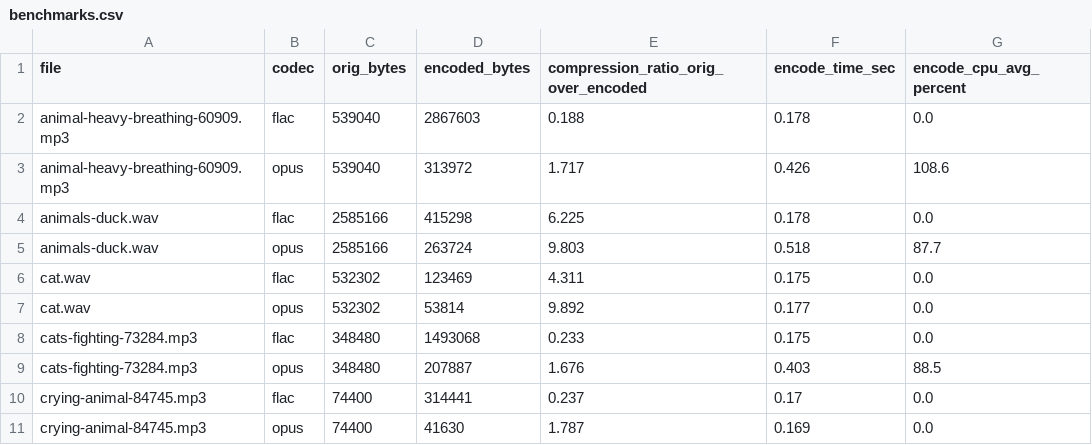
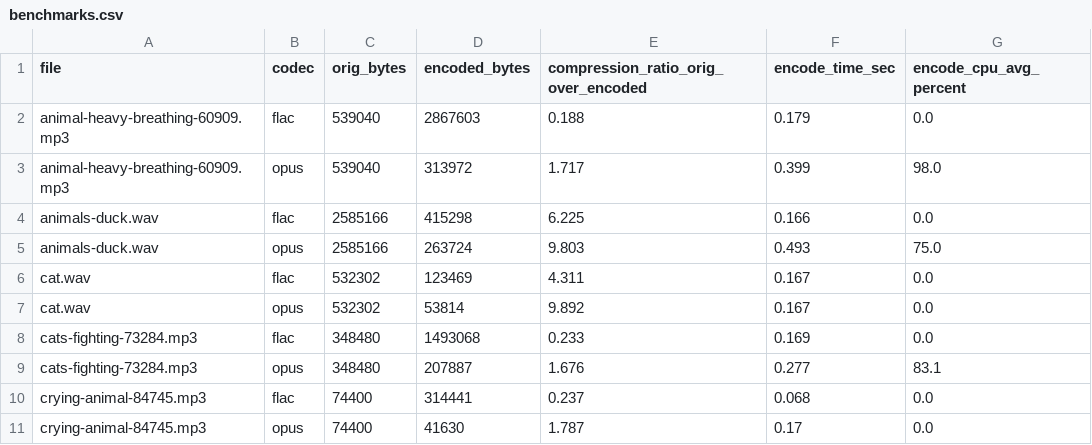
Before and after one commit to Yehudit10/Vast-Project, a CSV file: compression/results/benchmarks.csv, drawn as a sheet.

Commit message:
add tests to the compression #96

```diff
--- a/compression/results/benchmarks.csv
+++ b/compression/results/benchmarks.csv
@@ -1,11 +1,11 @@
 file,codec,orig_bytes,encoded_bytes,compression_ratio_orig_over_encoded,encode_time_sec,encode_cpu_avg_percent
-animal-heavy-breathing-60909.mp3,flac,539040,2867603,0.188,0.178,0.0
-animal-heavy-breathing-60909.mp3,opus,539040,313972,1.717,0.426,108.6
-animals-duck.wav,flac,2585166,415298,6.225,0.178,0.0
-animals-duck.wav,opus,2585166,263724,9.803,0.518,87.7
-cat.wav,flac,532302,123469,4.311,0.175,0.0
-cat.wav,opus,532302,53814,9.892,0.177,0.0
-cats-fighting-73284.mp3,flac,348480,1493068,0.233,0.175,0.0
-cats-fighting-73284.mp3,opus,348480,207887,1.676,0.403,88.5
-crying-animal-84745.mp3,flac,74400,314441,0.237,0.17,0.0
-crying-animal-84745.mp3,opus,74400,41630,1.787,0.169,0.0
+animal-heavy-breathing-60909.mp3,flac,539040,2867603,0.188,0.179,0.0
+animal-heavy-breathing-60909.mp3,opus,539040,313972,1.717,0.399,98.0
+animals-duck.wav,flac,2585166,415298,6.225,0.166,0.0
+animals-duck.wav,opus,2585166,263724,9.803,0.493,75.0
+cat.wav,flac,532302,123469,4.311,0.167,0.0
+cat.wav,opus,532302,53814,9.892,0.167,0.0
+cats-fighting-73284.mp3,flac,348480,1493068,0.233,0.169,0.0
+cats-fighting-73284.mp3,opus,348480,207887,1.676,0.277,83.1
+crying-animal-84745.mp3,flac,74400,314441,0.237,0.068,0.0
+crying-animal-84745.mp3,opus,74400,41630,1.787,0.17,0.0
```
Also changed, not shown: 7 other files.
